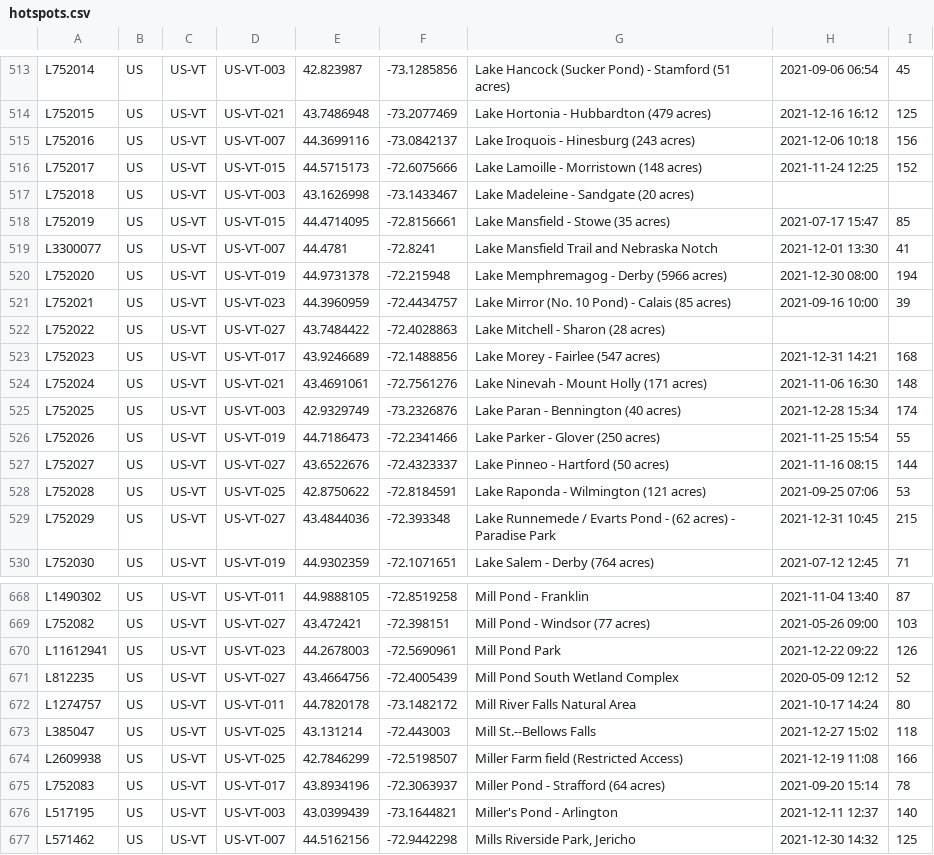
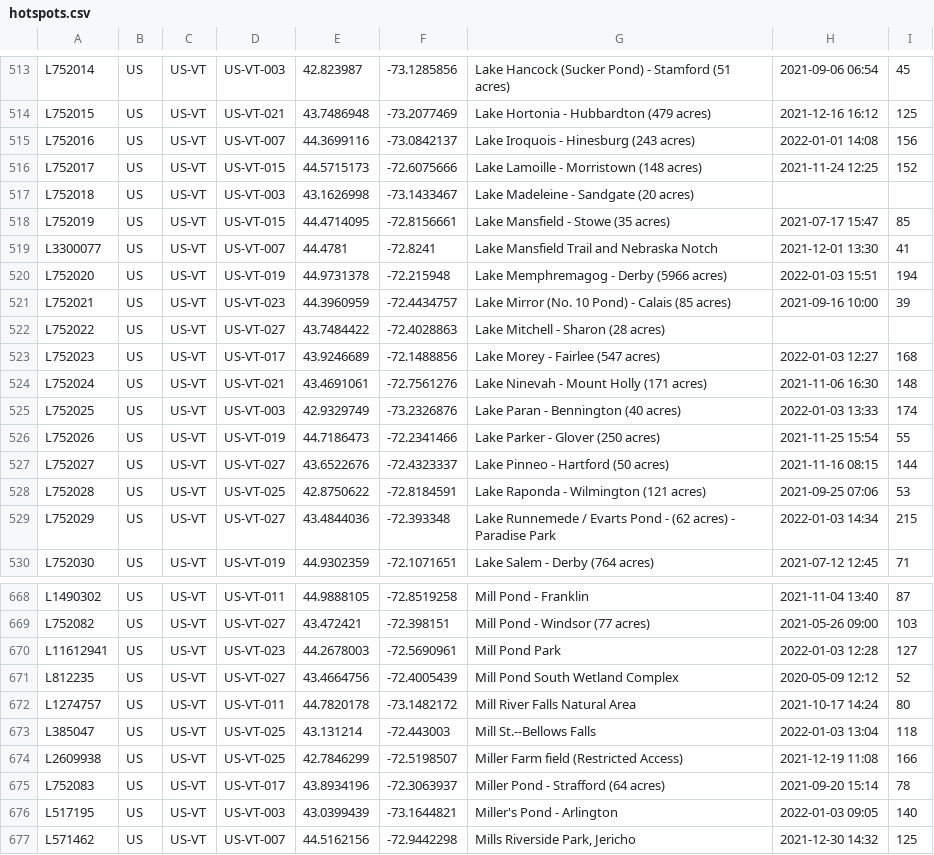
Before and after one commit to RichardLitt/birdinginvermont.com, a CSV file: src/ebird-ext/data/hotspots.csv, drawn as a sheet; only a part is shown, gaps mark what is left out; the diff covers the shown part only.

```diff
--- a/src/ebird-ext/data/hotspots.csv
+++ b/src/ebird-ext/data/hotspots.csv
@@ -514,3 +514,3 @@ L752014,US,US-VT,US-VT-003,42.823987,-73.1285856,Lake Hancock (Sucker Pond) - St
 L752015,US,US-VT,US-VT-021,43.7486948,-73.2077469,Lake Hortonia - Hubbardton (479 acres),2021-12-16 16:12,125
-L752016,US,US-VT,US-VT-007,44.3699116,-73.0842137,Lake Iroquois - Hinesburg (243 acres),2021-12-06 10:18,156
+L752016,US,US-VT,US-VT-007,44.3699116,-73.0842137,Lake Iroquois - Hinesburg (243 acres),2022-01-01 14:08,156
 L752017,US,US-VT,US-VT-015,44.5715173,-72.6075666,Lake Lamoille - Morristown (148 acres),2021-11-24 12:25,152
@@ -519,8 +519,8 @@ L752019,US,US-VT,US-VT-015,44.4714095,-72.8156661,Lake Mansfield - Stowe (35 acr
 L3300077,US,US-VT,US-VT-007,44.4781,-72.8241,Lake Mansfield Trail and Nebraska Notch,2021-12-01 13:30,41
-L752020,US,US-VT,US-VT-019,44.9731378,-72.215948,Lake Memphremagog - Derby (5966 acres),2021-12-30 08:00,194
+L752020,US,US-VT,US-VT-019,44.9731378,-72.215948,Lake Memphremagog - Derby (5966 acres),2022-01-03 15:51,194
 L752021,US,US-VT,US-VT-023,44.3960959,-72.4434757,Lake Mirror (No. 10 Pond) - Calais (85 acres),2021-09-16 10:00,39
 L752022,US,US-VT,US-VT-027,43.7484422,-72.4028863,Lake Mitchell - Sharon (28 acres)
-L752023,US,US-VT,US-VT-017,43.9246689,-72.1488856,Lake Morey - Fairlee (547 acres),2021-12-31 14:21,168
+L752023,US,US-VT,US-VT-017,43.9246689,-72.1488856,Lake Morey - Fairlee (547 acres),2022-01-03 12:27,168
 L752024,US,US-VT,US-VT-021,43.4691061,-72.7561276,Lake Ninevah - Mount Holly (171 acres),2021-11-06 16:30,148
-L752025,US,US-VT,US-VT-003,42.9329749,-73.2326876,Lake Paran - Bennington (40 acres),2021-12-28 15:34,174
+L752025,US,US-VT,US-VT-003,42.9329749,-73.2326876,Lake Paran - Bennington (40 acres),2022-01-03 13:33,174
 L752026,US,US-VT,US-VT-019,44.7186473,-72.2341466,Lake Parker - Glover (250 acres),2021-11-25 15:54,55
@@ -528,3 +528,3 @@ L752027,US,US-VT,US-VT-027,43.6522676,-72.4323337,Lake Pinneo - Hartford (50 acr
 L752028,US,US-VT,US-VT-025,42.8750622,-72.8184591,Lake Raponda - Wilmington (121 acres),2021-09-25 07:06,53
-L752029,US,US-VT,US-VT-027,43.4844036,-72.393348,Lake Runnemede / Evarts Pond - (62 acres) - Paradise Park,2021-12-31 10:45,215
+L752029,US,US-VT,US-VT-027,43.4844036,-72.393348,Lake Runnemede / Evarts Pond - (62 acres) - Paradise Park,2022-01-03 14:34,215
 L752030,US,US-VT,US-VT-019,44.9302359,-72.1071651,Lake Salem - Derby (764 acres),2021-07-12 12:45,71
@@ -669,9 +669,9 @@ L1490302,US,US-VT,US-VT-011,44.9888105,-72.8519258,Mill Pond - Franklin,2021-11-
 L752082,US,US-VT,US-VT-027,43.472421,-72.398151,Mill Pond - Windsor (77 acres),2021-05-26 09:00,103
-L11612941,US,US-VT,US-VT-023,44.2678003,-72.5690961,Mill Pond Park,2021-12-22 09:22,126
+L11612941,US,US-VT,US-VT-023,44.2678003,-72.5690961,Mill Pond Park,2022-01-03 12:28,127
 L812235,US,US-VT,US-VT-027,43.4664756,-72.4005439,Mill Pond South Wetland Complex,2020-05-09 12:12,52
 L1274757,US,US-VT,US-VT-011,44.7820178,-73.1482172,Mill River Falls Natural Area,2021-10-17 14:24,80
-L385047,US,US-VT,US-VT-025,43.131214,-72.443003,Mill St.--Bellows Falls,2021-12-27 15:02,118
+L385047,US,US-VT,US-VT-025,43.131214,-72.443003,Mill St.--Bellows Falls,2022-01-03 13:04,118
 L2609938,US,US-VT,US-VT-025,42.7846299,-72.5198507,Miller Farm field (Restricted Access),2021-12-19 11:08,166
 L752083,US,US-VT,US-VT-017,43.8934196,-72.3063937,Miller Pond - Strafford (64 acres),2021-09-20 15:14,78
-L517195,US,US-VT,US-VT-003,43.0399439,-73.1644821,Miller's Pond - Arlington,2021-12-11 12:37,140
+L517195,US,US-VT,US-VT-003,43.0399439,-73.1644821,Miller's Pond - Arlington,2022-01-03 09:05,140
 L571462,US,US-VT,US-VT-007,44.5162156,-72.9442298,"Mills Riverside Park, Jericho",2021-12-30 14:32,125
```
Also changed, not shown: 1 added row and 105 edited cells elsewhere in this file, 3 other files.
